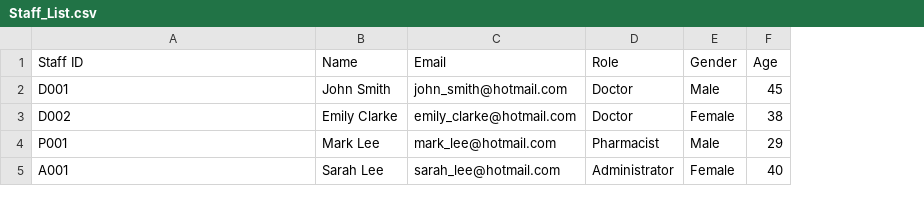
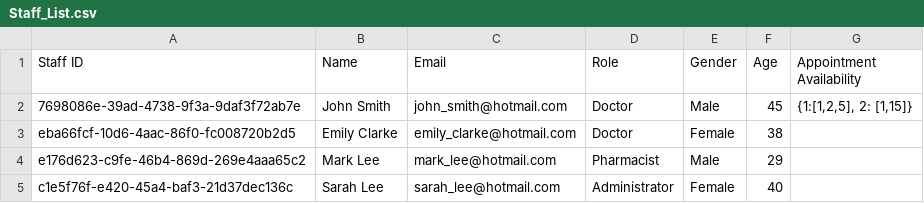
Before and after one commit to dtzr09/HMS, a CSV file: resources/Staff_List.csv, drawn as a sheet; the diff names each change by its address in the sheet, - before the commit and + after, or states it on an @@ line.

```diff
--- a/resources/Staff_List.csv
+++ b/resources/Staff_List.csv
+column G (Appointment Availability), row 2: {1:[1,2,5], 2: [1,15]}
-A2 (Staff ID): D001
+A2 (Staff ID): 7698086e-39ad-4738-9f3a-9daf3f72ab7e
-A3 (Staff ID): D002
+A3 (Staff ID): eba66fcf-10d6-4aac-86f0-fc008720b2d5
-A4 (Staff ID): P001
+A4 (Staff ID): e176d623-c9fe-46b4-869d-269e4aaa65c2
-A5 (Staff ID): A001
+A5 (Staff ID): c1e5f76f-e420-45a4-baf3-21d37dec136c
```
Also changed, not shown: resources/Patient_List.csv, 22 other files.
